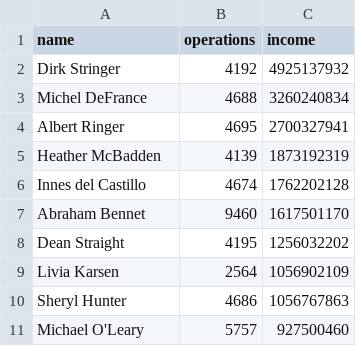
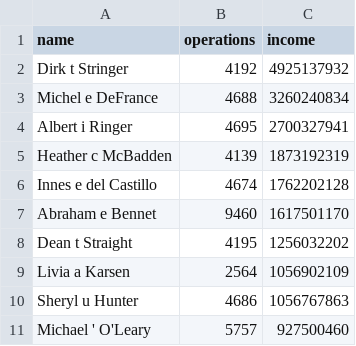
Before and after one commit to Shelizabett/data-analytics-project-92, a CSV file: top_10_total_income.csv, drawn as a sheet.

```diff
--- a/top_10_total_income.csv
+++ b/top_10_total_income.csv
@@ -1,11 +1,11 @@
 "name","operations","income"
-Dirk Stringer,4192,4925137932
-Michel DeFrance,4688,3260240834
-Albert Ringer,4695,2700327941
-Heather McBadden,4139,1873192319
-Innes del Castillo,4674,1762202128
-Abraham Bennet,9460,1617501170
-Dean Straight,4195,1256032202
-Livia Karsen,2564,1056902109
-Sheryl Hunter,4686,1056767863
-Michael O'Leary,5757,927500460
+Dirk t Stringer,4192,4925137932
+Michel e DeFrance,4688,3260240834
+Albert i Ringer,4695,2700327941
+Heather c McBadden,4139,1873192319
+Innes e del Castillo,4674,1762202128
+Abraham e Bennet,9460,1617501170
+Dean t Straight,4195,1256032202
+Livia a Karsen,2564,1056902109
+Sheryl u Hunter,4686,1056767863
+Michael ' O'Leary,5757,927500460
```
Also changed, not shown: day_of_the_week_income.csv, lowest_average_income.csv, 4 other files.
